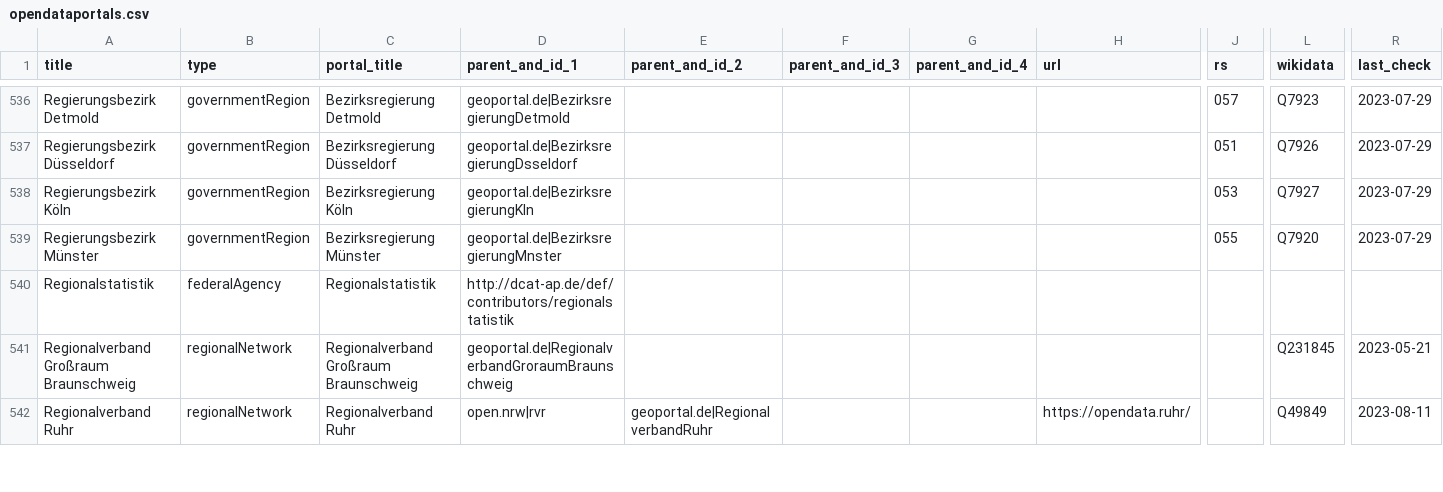
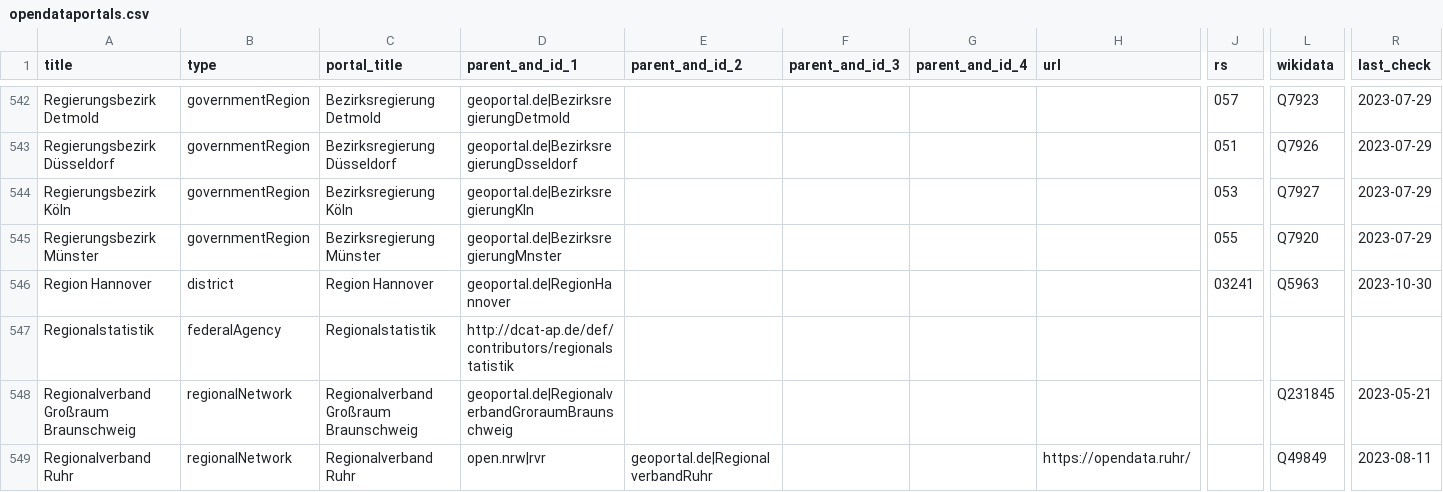
Before and after one commit to opendata-guru/govdata-monitor, a CSV file: data/opendataportals.csv, drawn as a sheet; only a part is shown, gaps mark what is left out; rows hold the shown columns only; the diff covers the shown part only; the diff names each change by its address in the sheet, - before the commit and + after, or states it on an @@ line.

Commit message:
add 11 new entries

```diff
--- a/data/opendataportals.csv
+++ b/data/opendataportals.csv
+row 546: Region Hannover | district | Region Hannover | geoportal.de|RegionHannover |  |  |  |  | 03241 | Q5963 | 2023-10-30
```
Also changed, not shown: 10 added rows elsewhere in this file.
